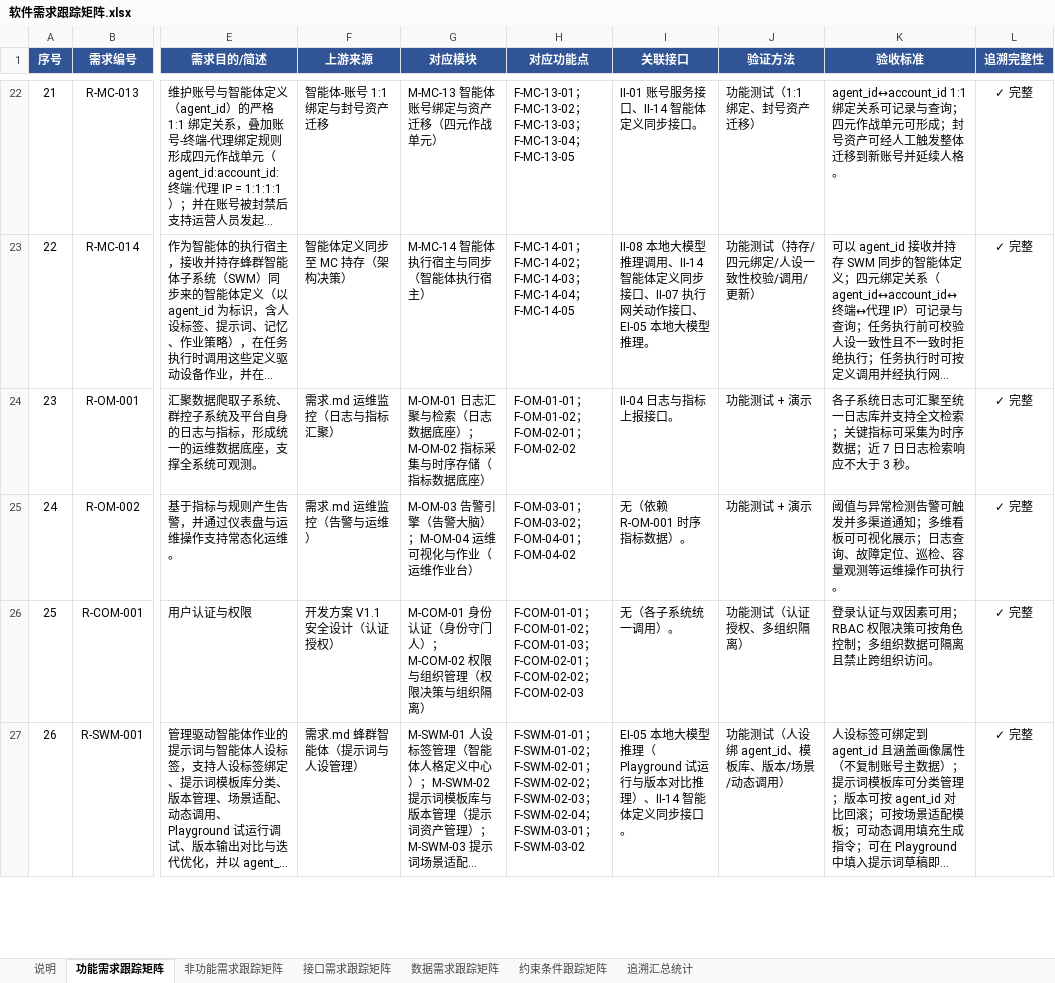
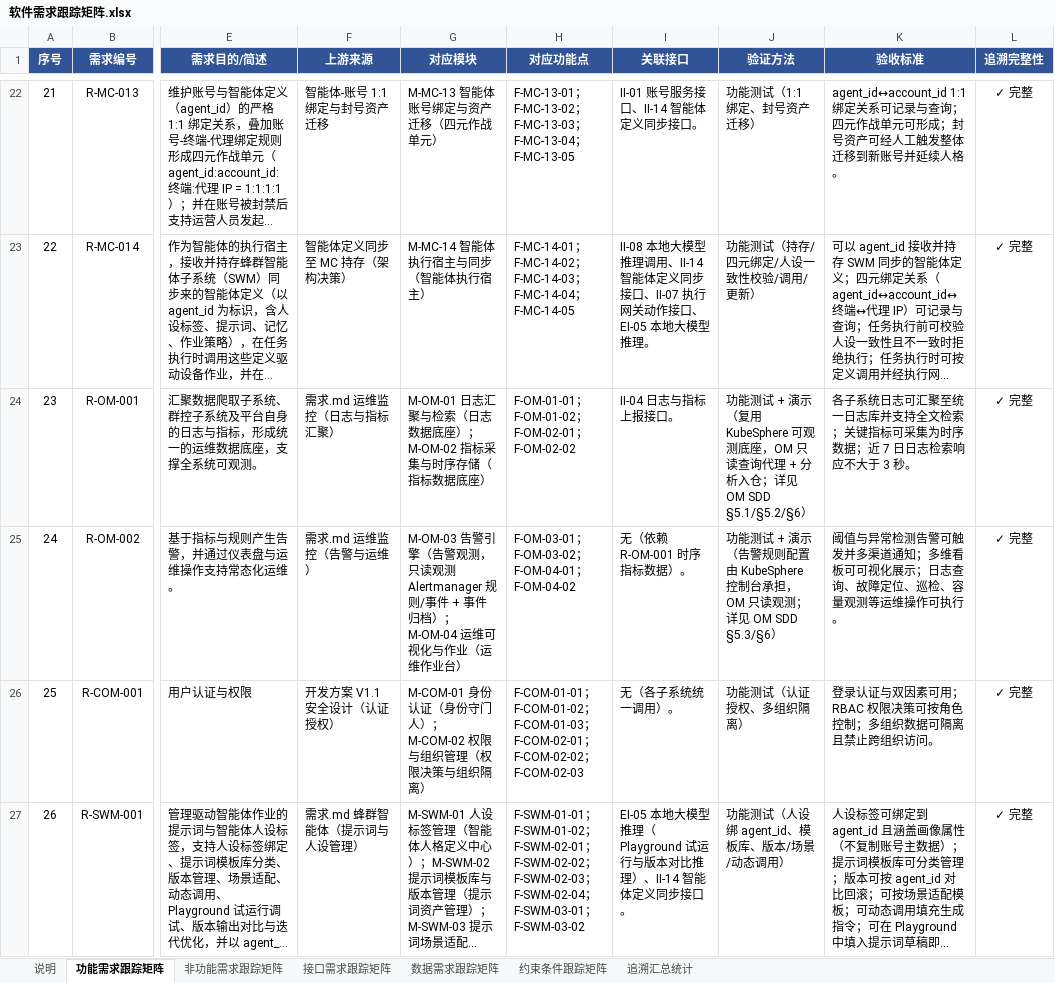
Before and after one commit to Sj-g/obsidian, an Excel workbook: 公司项目/认知作战/文档/软件需求跟踪矩阵.xlsx, sheet 功能需求跟踪矩阵, drawn as a sheet; only a part is shown, gaps mark what is left out; long unchanged cells end in …; values as stored, in another font and other column widths than the file's, no borders; the diff names each change by its address in the sheet, - before the commit and + after, or states it on an @@ line.

```diff
--- a/公司项目/认知作战/文档/软件需求跟踪矩阵.xlsx (sheet 功能需求跟踪矩阵)
+++ b/公司项目/认知作战/文档/软件需求跟踪矩阵.xlsx (sheet 功能需求跟踪矩阵)
-J24 (验证方法): 功能测试 + 演示
+J24 (验证方法): 功能测试 + 演示（复用 KubeSphere 可观测底座，OM 只读查询代理 + 分析入仓；详见 OM SDD §5.1/§5.2/§6）
-G25 (对应模块): …擎（告警大脑）；M-OM-04 运…
+G25 (对应模块): …擎（告警观测，只读观测 Alertmanager 规则/事件 + 事件归档）；M-OM-04 运…
-J25 (验证方法): 功能测试 + 演示
+J25 (验证方法): 功能测试 + 演示（告警规则配置由 KubeSphere 控制台承担，OM 只读观测；详见 OM SDD §5.3/§6）
```
Also changed, not shown: sheet 说明, sheet 非功能需求跟踪矩阵, 6 other files.
